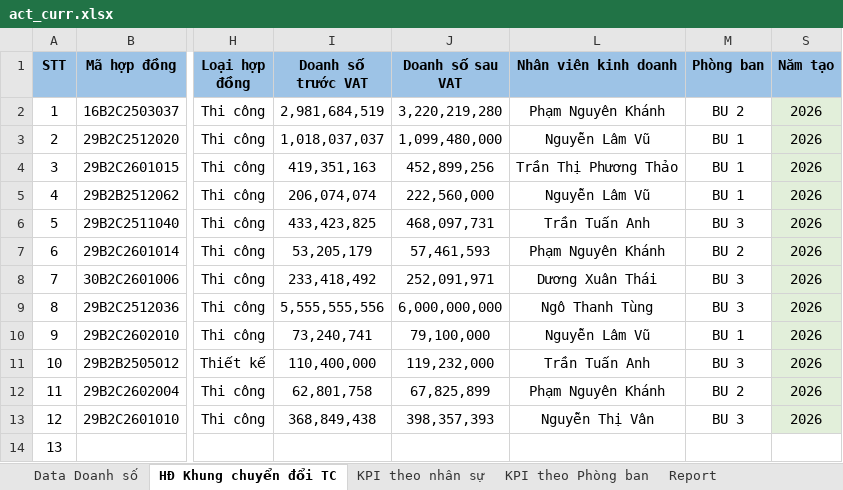
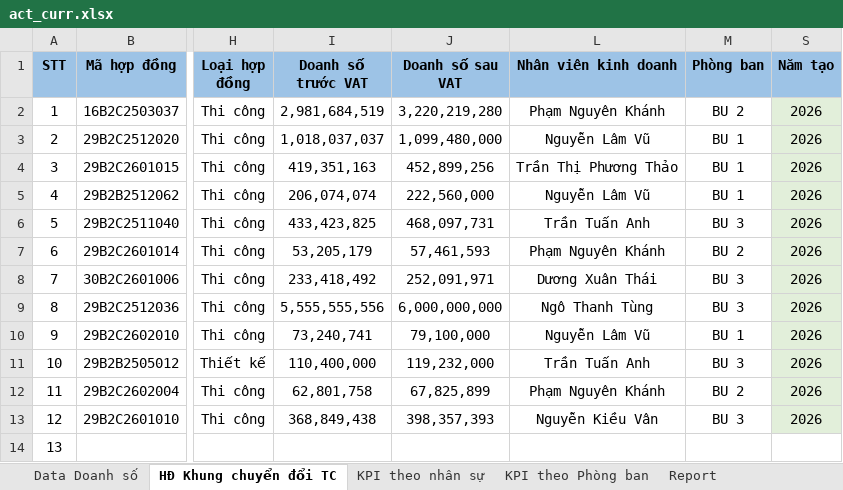
Before and after one commit to nguyenmoktqd2611-netizen/bao-cao-don-hang-tiem-nang, an Excel workbook: uploads/act_curr.xlsx, sheet HĐ Khung chuyển đổi TC, drawn as a sheet; only a part is shown, gaps mark what is left out; values as stored, in another font and other column widths than the file's, no borders; conditional formats not drawn; the diff names each change by its address in the sheet, - before the commit and + after, or states it on an @@ line.

```diff
--- a/uploads/act_curr.xlsx (sheet HĐ Khung chuyển đổi TC)
+++ b/uploads/act_curr.xlsx (sheet HĐ Khung chuyển đổi TC)
-L13 (Nhân viên kinh doanh): Nguyễn Thị Vân
+L13 (Nhân viên kinh doanh): Nguyễn Kiều Vân
```
Also changed, not shown: sheet Report, sheet Data Doanh số, sheet BC tuần, sheet Kết quả theo KPI, formulas that keep their value, hidden cells, charts or pictures, uploads/act_prev.xlsx, uploads/curr.xlsx, 1 other file.
